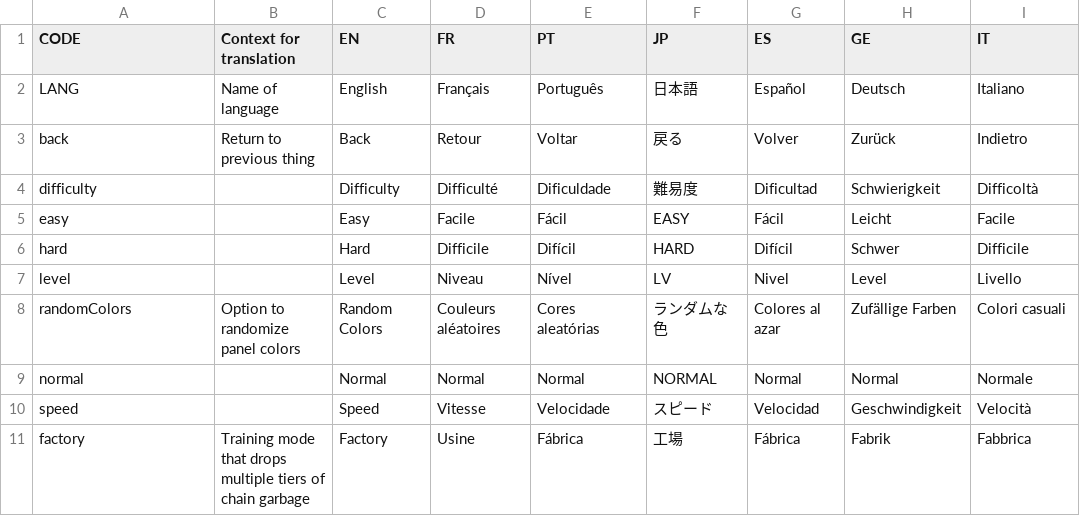
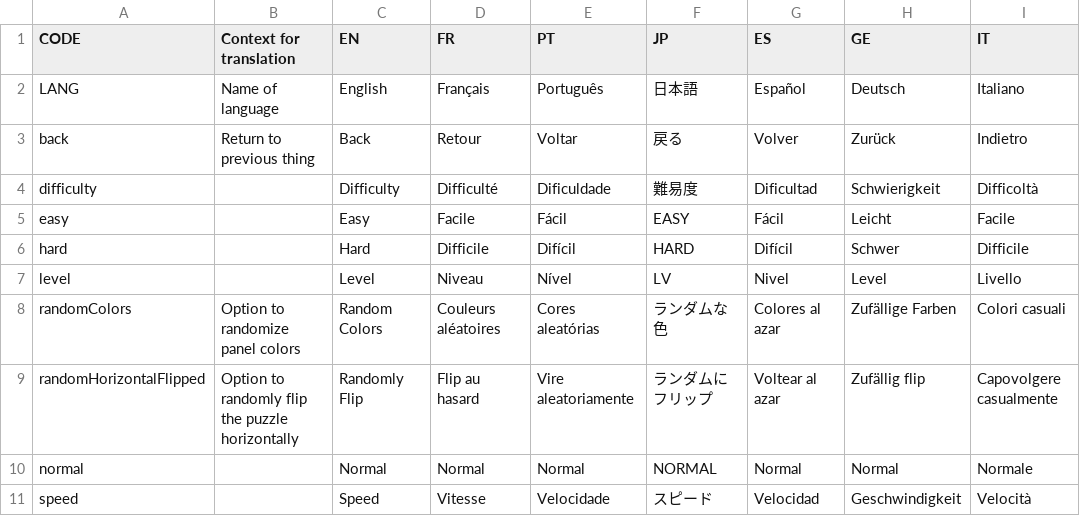
Before and after one commit to Endaris/PA-filter, a CSV file: localization.csv, drawn as a sheet; only a part is shown; the shorter side is filled out with more unchanged rows; the diff names each change by its address in the sheet, - before the commit and + after, or states it on an @@ line.

Commit message:
Horizontally flip puzzles (#916)
* Add option to randomly horizontally flip panels in puzzles

This makes it so puzzles are less predictable for practice.
Also added a bunch of unit tests

* Fixes to problems found in beta

Make tests assert early if they game over before they are supposed to.
set chaining to nil instead of false to be consistent
We need to mark all panels as state changed in case they need to match for clear puzzles / active puzzles.
We also need to not update panels during updatePanels if the countdown hasn't finished so we don't clear the stateChanged flag (or do unnecessary work)
finally delete an unused variable

* added small garbage test

```diff
--- a/localization.csv
+++ b/localization.csv
+row 9: randomHorizontalFlipped | Option to randomly flip the puzzle horizontally | Randomly Flip | Flip au hasard | Vire aleatoriamente | ランダムにフリップ | Voltear al azar | Zufällig flip | Capovolgere casualmente
```
Also changed, not shown: 7 other files.
